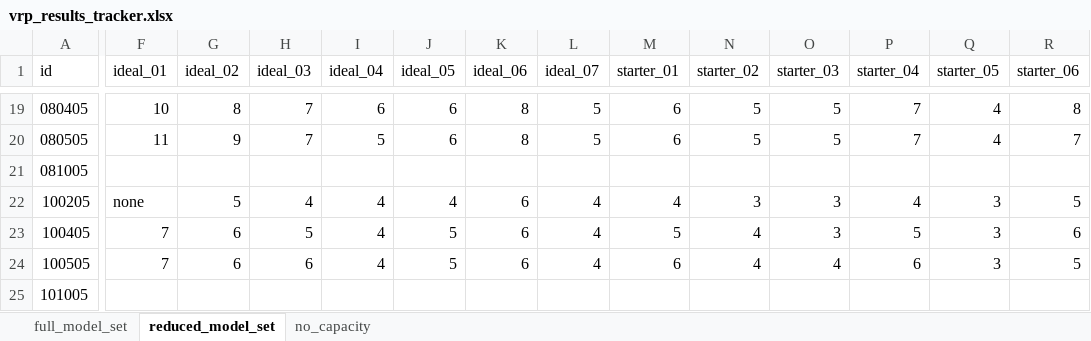
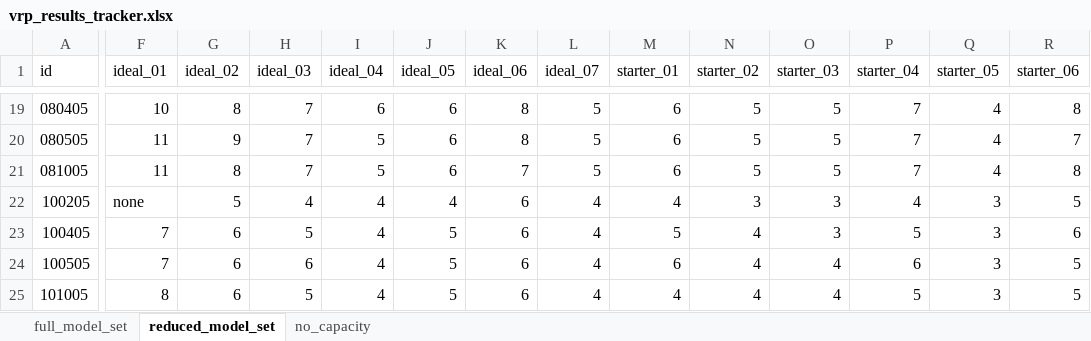
Before and after one commit to tdrexler1/wilib_vrp, an Excel workbook: vrp_results_tracker.xlsx, sheet reduced_model_set, drawn as a sheet; only a part is shown, gaps mark what is left out; values as stored, in another font and other column widths than the file's, no borders; the diff covers the shown part only; the diff names each change by its address in the sheet, - before the commit and + after, or states it on an @@ line.

Commit message:
completion of model runs and updated results

```diff
--- a/vrp_results_tracker.xlsx (sheet reduced_model_set)
+++ b/vrp_results_tracker.xlsx (sheet reduced_model_set)
-F21 (ideal_01): (empty)
+F21 (ideal_01): 11
-G21 (ideal_02): (empty)
+G21 (ideal_02): 8
-H21 (ideal_03): (empty)
+H21 (ideal_03): 7
-I21 (ideal_04): (empty)
+I21 (ideal_04): 5
-J21 (ideal_05): (empty)
+J21 (ideal_05): 6
-K21 (ideal_06): (empty)
+K21 (ideal_06): 7
-L21 (ideal_07): (empty)
+L21 (ideal_07): 5
-M21 (starter_01): (empty)
+M21 (starter_01): 6
-N21 (starter_02): (empty)
+N21 (starter_02): 5
-O21 (starter_03): (empty)
+O21 (starter_03): 5
-P21 (starter_04): (empty)
+P21 (starter_04): 7
-Q21 (starter_05): (empty)
+Q21 (starter_05): 4
-R21 (starter_06): (empty)
+R21 (starter_06): 8
-F25 (ideal_01): (empty)
+F25 (ideal_01): 8
-G25 (ideal_02): (empty)
+G25 (ideal_02): 6
-H25 (ideal_03): (empty)
+H25 (ideal_03): 5
-I25 (ideal_04): (empty)
+I25 (ideal_04): 4
-J25 (ideal_05): (empty)
+J25 (ideal_05): 5
-K25 (ideal_06): (empty)
+K25 (ideal_06): 6
-L25 (ideal_07): (empty)
+L25 (ideal_07): 4
-M25 (starter_01): (empty)
+M25 (starter_01): 4
-N25 (starter_02): (empty)
+N25 (starter_02): 4
-O25 (starter_03): (empty)
+O25 (starter_03): 4
-P25 (starter_04): (empty)
+P25 (starter_04): 5
-Q25 (starter_05): (empty)
+Q25 (starter_05): 3
-R25 (starter_06): (empty)
+R25 (starter_06): 5
```
Also changed, not shown: 58 edited cells elsewhere in this sheet, 33 other files.
